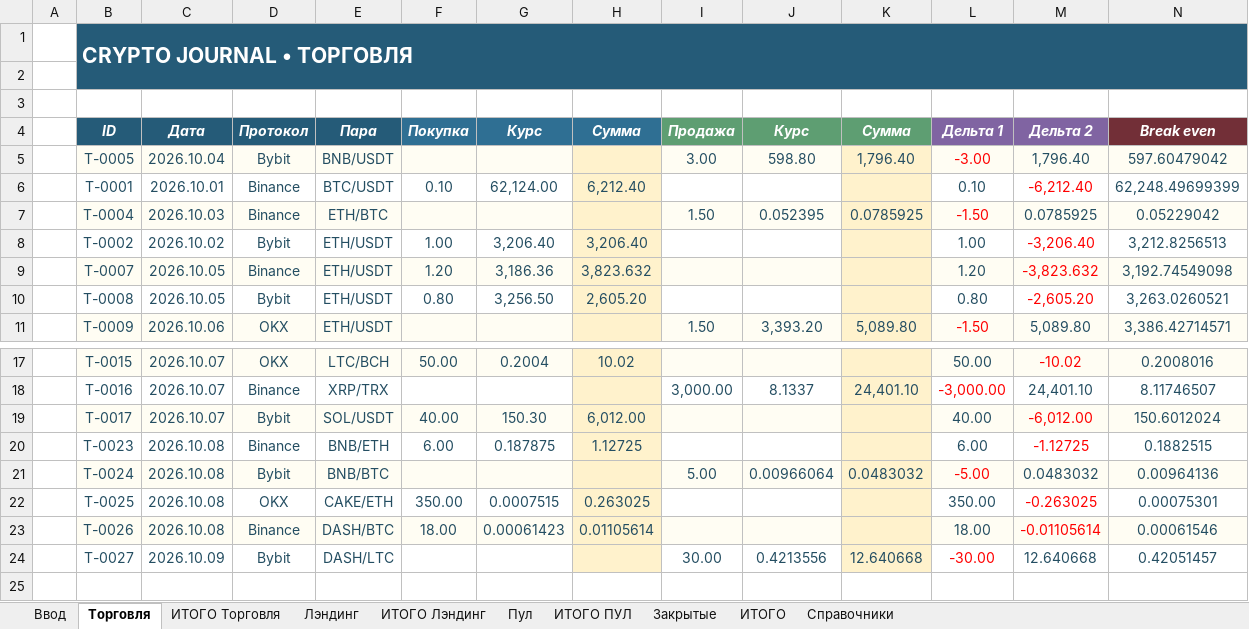
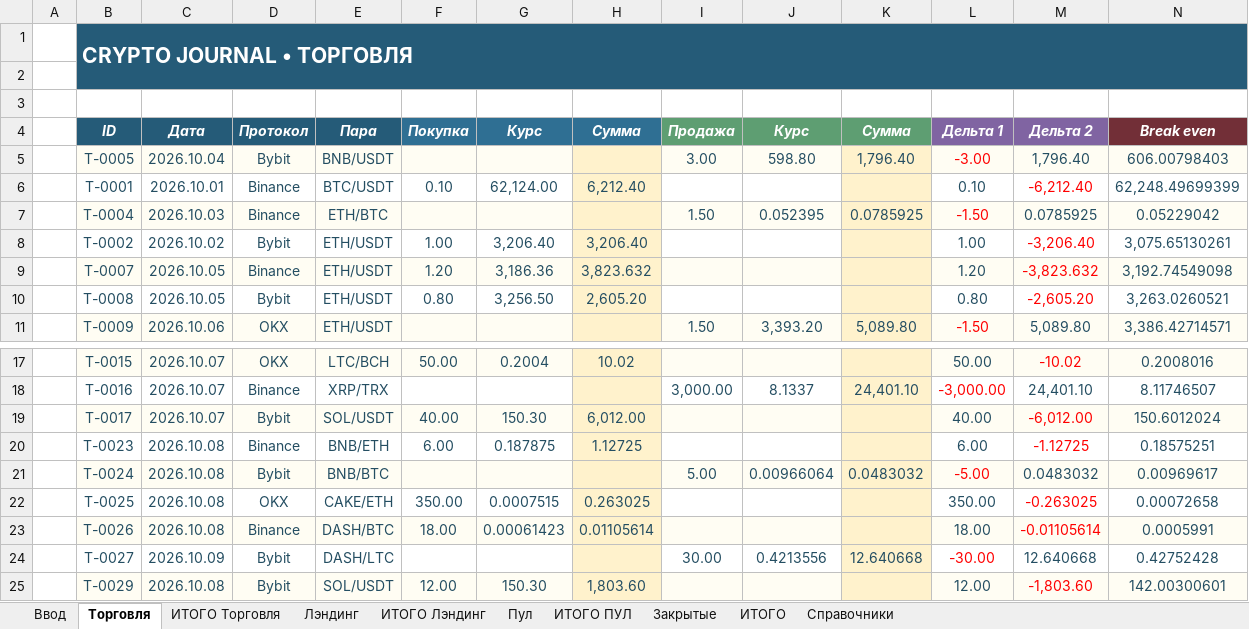
Before and after one commit to olegsh247-stack/CRYPTO-JOURNAL, an Excel workbook: CryptoJournal_Input_Prototype_v7.xlsx, sheet Торговля, drawn as a sheet; only a part is shown, gaps mark what is left out; values as stored, in another font and other column widths than the file's, no borders; conditional formats not drawn; the diff names each change by its address in the sheet, - before the commit and + after, or states it on an @@ line.

```diff
--- a/CryptoJournal_Input_Prototype_v7.xlsx (sheet Торговля)
+++ b/CryptoJournal_Input_Prototype_v7.xlsx (sheet Торговля)
-N5 (Break even): 597.60479042
+N5 (Break even): 606.00798403
-N8 (Break even): 3,212.8256513
+N8 (Break even): 3,075.65130261
-N20 (Break even): 0.1882515
+N20 (Break even): 0.18575251
-N21 (Break even): 0.00964136
+N21 (Break even): 0.00969617
-N22 (Break even): 0.00075301
+N22 (Break even): 0.00072658
-N23 (Break even): 0.00061546
+N23 (Break even): 0.0005991
-N24 (Break even): 0.42051457
+N24 (Break even): 0.42752428
+row 25:  | T-0029 | 2026.10.08 | Bybit | SOL/USDT | 12.00 | 150.30 | 1,803.60 |  |  |  | 12.00 | -1,803.60 | 142.00300601
```
Also changed, not shown: sheet Закрытые, sheet ИТОГО, sheet ИТОГО Торговля, sheet ИТОГО Лэндинг, sheet Лэндинг, sheet Справочники, formulas that keep their value, 8 other files.
